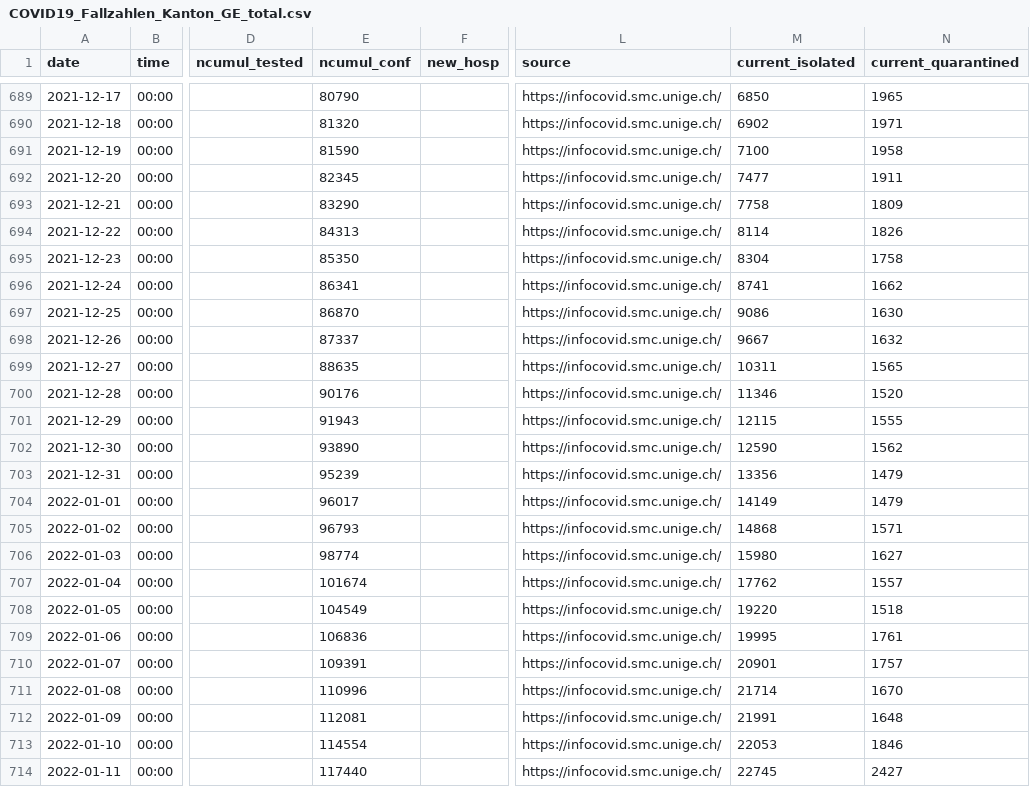
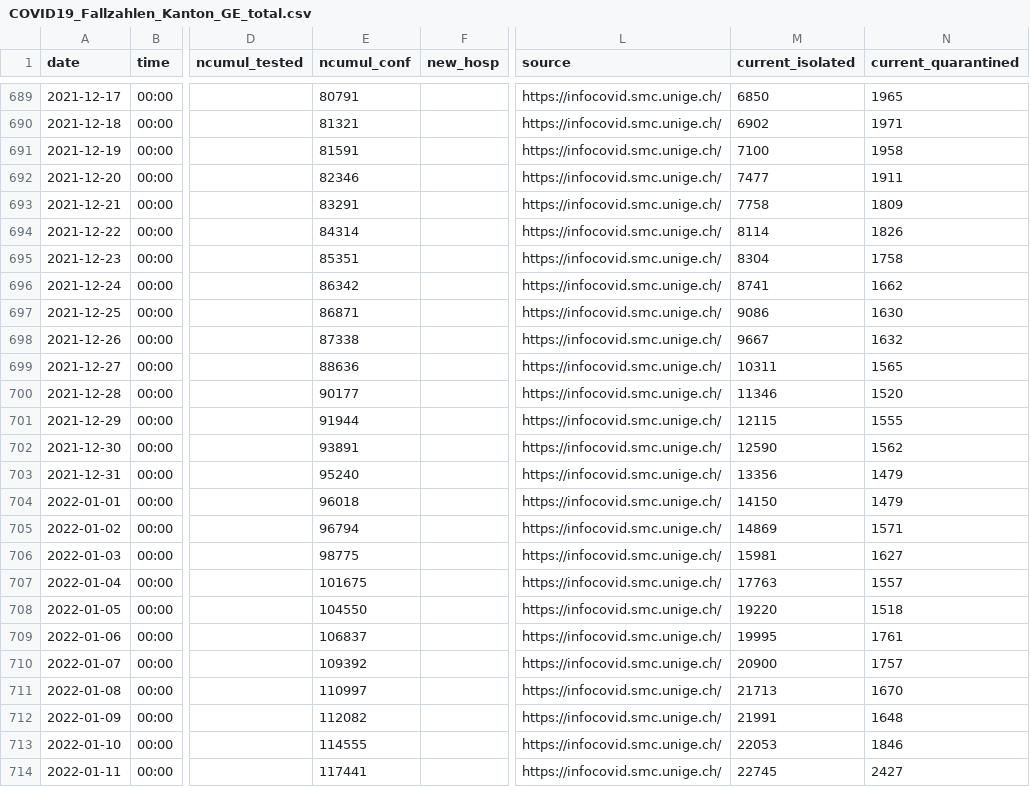
Before and after one commit to openZH/covid_19, a CSV file: fallzahlen_kanton_total_csv_v2/COVID19_Fallzahlen_Kanton_GE_total.csv, drawn as a sheet; only a part is shown, gaps mark what is left out; the diff covers the shown part only; the diff names each change by its address in the sheet, - before the commit and + after, or states it on an @@ line.

```diff
--- a/fallzahlen_kanton_total_csv_v2/COVID19_Fallzahlen_Kanton_GE_total.csv
+++ b/fallzahlen_kanton_total_csv_v2/COVID19_Fallzahlen_Kanton_GE_total.csv
-E689 (ncumul_conf): 80790
+E689 (ncumul_conf): 80791
-E690 (ncumul_conf): 81320
+E690 (ncumul_conf): 81321
-E691 (ncumul_conf): 81590
+E691 (ncumul_conf): 81591
-E692 (ncumul_conf): 82345
+E692 (ncumul_conf): 82346
-E693 (ncumul_conf): 83290
+E693 (ncumul_conf): 83291
-E694 (ncumul_conf): 84313
+E694 (ncumul_conf): 84314
-E695 (ncumul_conf): 85350
+E695 (ncumul_conf): 85351
-E696 (ncumul_conf): 86341
+E696 (ncumul_conf): 86342
-E697 (ncumul_conf): 86870
+E697 (ncumul_conf): 86871
-E698 (ncumul_conf): 87337
+E698 (ncumul_conf): 87338
-E699 (ncumul_conf): 88635
+E699 (ncumul_conf): 88636
-E700 (ncumul_conf): 90176
+E700 (ncumul_conf): 90177
-E701 (ncumul_conf): 91943
+E701 (ncumul_conf): 91944
-E702 (ncumul_conf): 93890
+E702 (ncumul_conf): 93891
-E703 (ncumul_conf): 95239
+E703 (ncumul_conf): 95240
-E704 (ncumul_conf): 96017
+E704 (ncumul_conf): 96018
-M704 (current_isolated): 14149
+M704 (current_isolated): 14150
-E705 (ncumul_conf): 96793
+E705 (ncumul_conf): 96794
-M705 (current_isolated): 14868
+M705 (current_isolated): 14869
-E706 (ncumul_conf): 98774
+E706 (ncumul_conf): 98775
-M706 (current_isolated): 15980
+M706 (current_isolated): 15981
-E707 (ncumul_conf): 101674
+E707 (ncumul_conf): 101675
-M707 (current_isolated): 17762
+M707 (current_isolated): 17763
-E708 (ncumul_conf): 104549
+E708 (ncumul_conf): 104550
-E709 (ncumul_conf): 106836
+E709 (ncumul_conf): 106837
-E710 (ncumul_conf): 109391
+E710 (ncumul_conf): 109392
-M710 (current_isolated): 20901
+M710 (current_isolated): 20900
-E711 (ncumul_conf): 110996
+E711 (ncumul_conf): 110997
-M711 (current_isolated): 21714
+M711 (current_isolated): 21713
-E712 (ncumul_conf): 112081
+E712 (ncumul_conf): 112082
-E713 (ncumul_conf): 114554
+E713 (ncumul_conf): 114555
-E714 (ncumul_conf): 117440
+E714 (ncumul_conf): 117441
```
Also changed, not shown: 1 added row and 86 edited cells elsewhere in this file.
